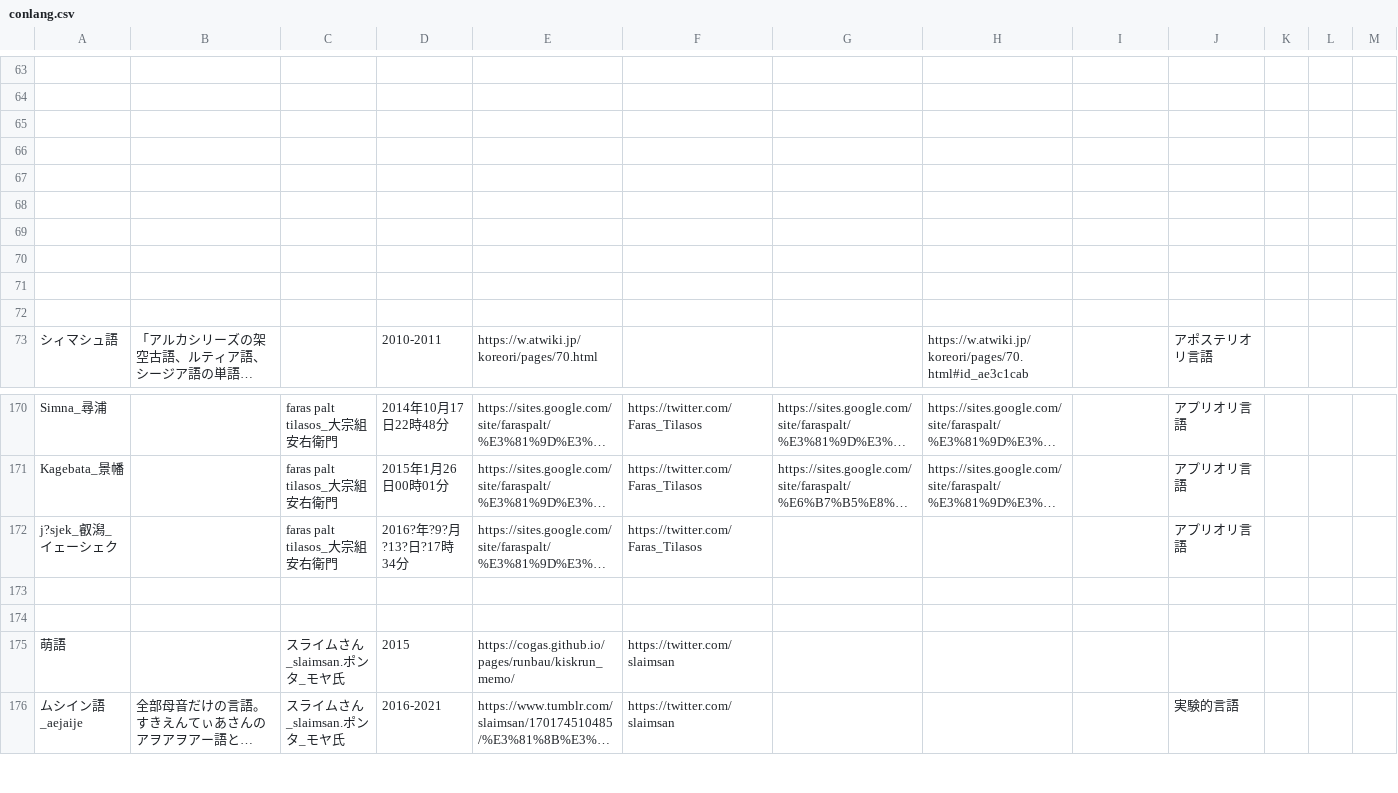
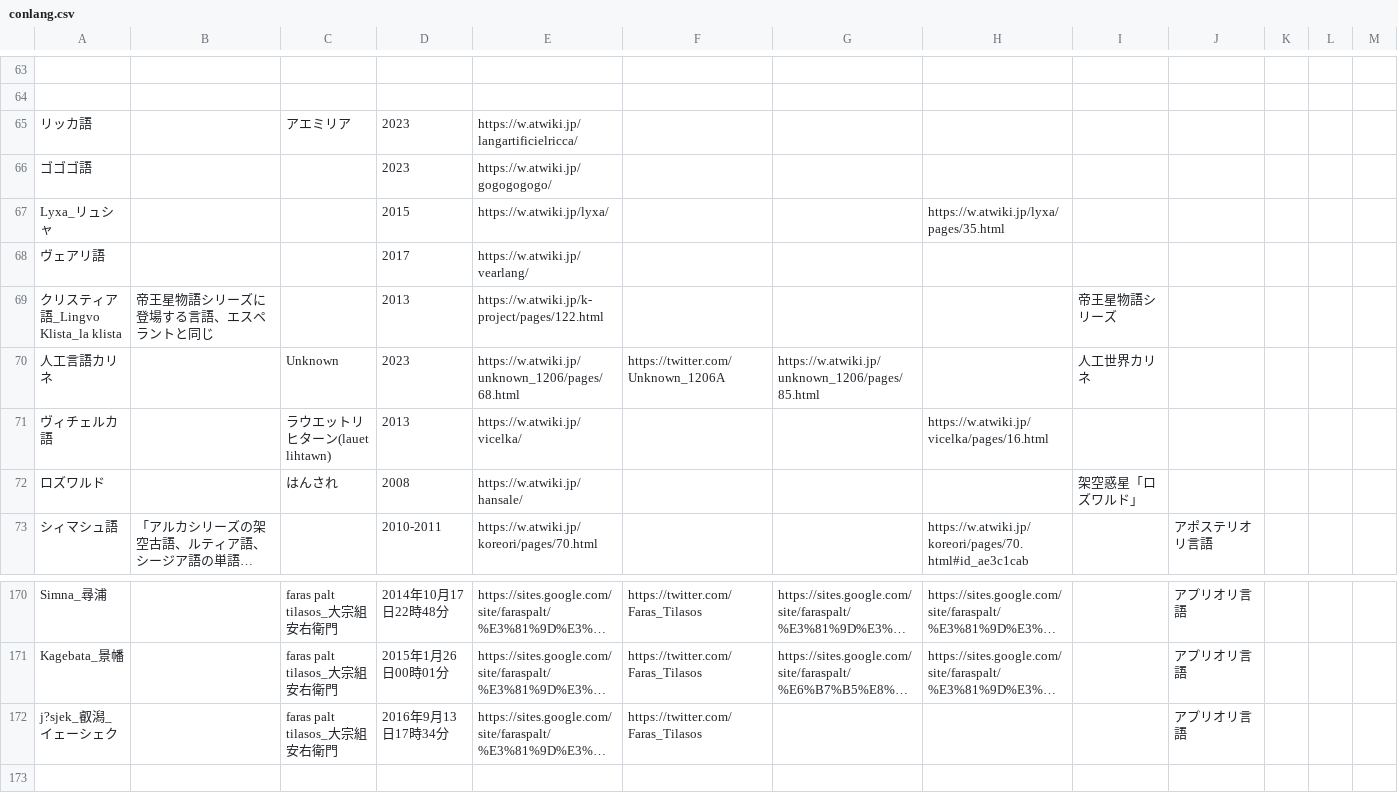
Before and after one commit to Mikanixonable/Mikanixonable.github.io, a CSV file: data/conlang.csv, drawn as a sheet; only a part is shown, gaps mark what is left out; the shorter side is filled out with more unchanged rows; long unchanged cells end in …; rows hold the shown columns only; the diff names each change by its address in the sheet, - before the commit and + after, or states it on an @@ line.

```diff
--- a/data/conlang.csv
+++ b/data/conlang.csv
-row 65: (empty)
+row 65: リッカ語 |  | アエミリア | 2023 | https://w.atwiki.jp/langartificielricca/
-row 66: (empty)
+row 66: ゴゴゴ語 |  |  | 2023 | https://w.atwiki.jp/gogogogogo/
-row 67: (empty)
+row 67: Lyxa_リュシャ |  |  | 2015 | https://w.atwiki.jp/lyxa/ |  |  | https://w.atwiki.jp/lyxa/pages/35.html
-row 68: (empty)
+row 68: ヴェアリ語 |  |  | 2017 | https://w.atwiki.jp/vearlang/
-row 69: (empty)
+row 69: クリスティア語_Lingvo Klista_la klista | 帝王星物語シリーズに登場する言語、エスペラントと同じ |  | 2013 | https://w.atwiki.jp/k-project/pages/122.html |  |  |  | 帝王星物語シリーズ
-row 70: (empty)
+row 70: 人工言語カリネ |  | Unknown | 2023 | https://w.atwiki.jp/unknown_1206/pages/68.html | https://twitter.com/Unknown_1206A | https://w.atwiki.jp/unknown_1206/pages/85.html |  | 人工世界カリネ
-row 71: (empty)
+row 71: ヴィチェルカ語 |  | ラウエットリヒターン(lauet lihtawn) | 2013 | https://w.atwiki.jp/vicelka/ |  |  | https://w.atwiki.jp/vicelka/pages/16.html
-row 72: (empty)
+row 72: ロズワルド |  | はんされ | 2008 | https://w.atwiki.jp/hansale/ |  |  |  | 架空惑星「ロズワルド」
-D172: 2016?年?9?月?13?日?17時34分
+D172: 2016年9月13日17時34分
```
Also changed, not shown: 1 other file.
